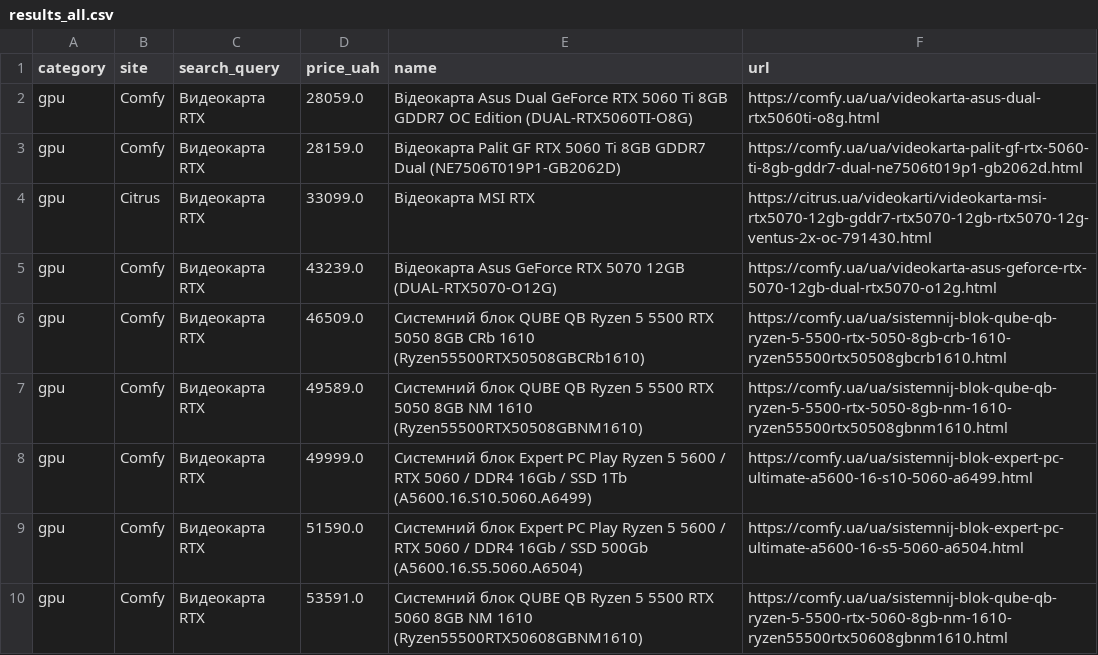
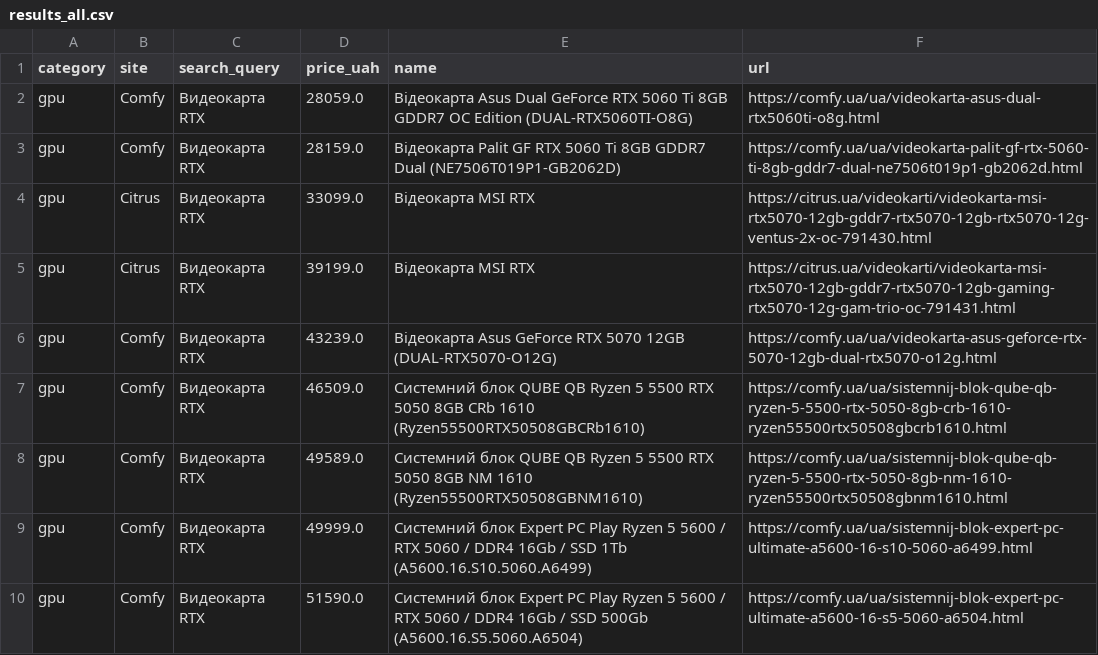
Before and after one commit to Gavnenko123/rycar-preview, a CSV file: misprice/docs/results_all.csv, drawn as a sheet; only a part is shown; the shorter side is filled out with more unchanged rows; the diff names each change by its address in the sheet, - before the commit and + after, or states it on an @@ line.

```diff
--- a/misprice/docs/results_all.csv
+++ b/misprice/docs/results_all.csv
+row 5: gpu | Citrus | Видеокарта RTX | 39199.0 | Відеокарта MSI RTX | https://citrus.ua/videokarti/videokarta-msi-rtx5070-12gb-gddr7-rtx5070-12gb-gaming-rtx5070-12g-gam-trio-oc-791431.html
```
Also changed, not shown: 2 other files.
